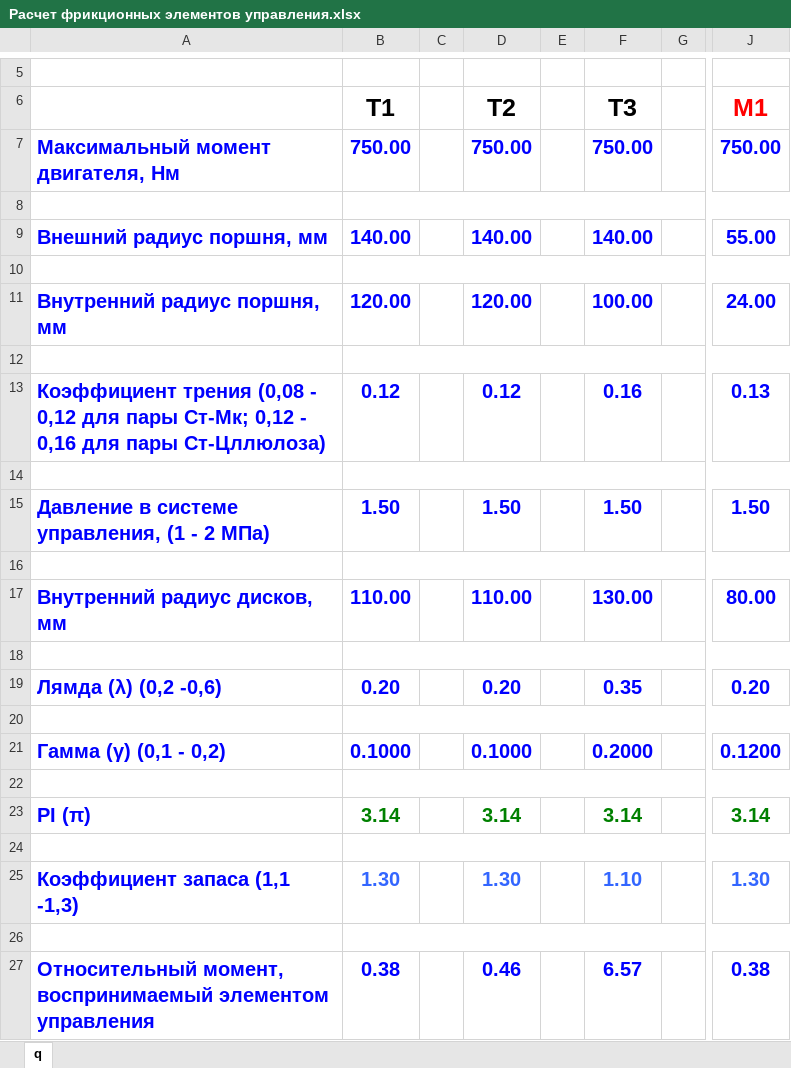
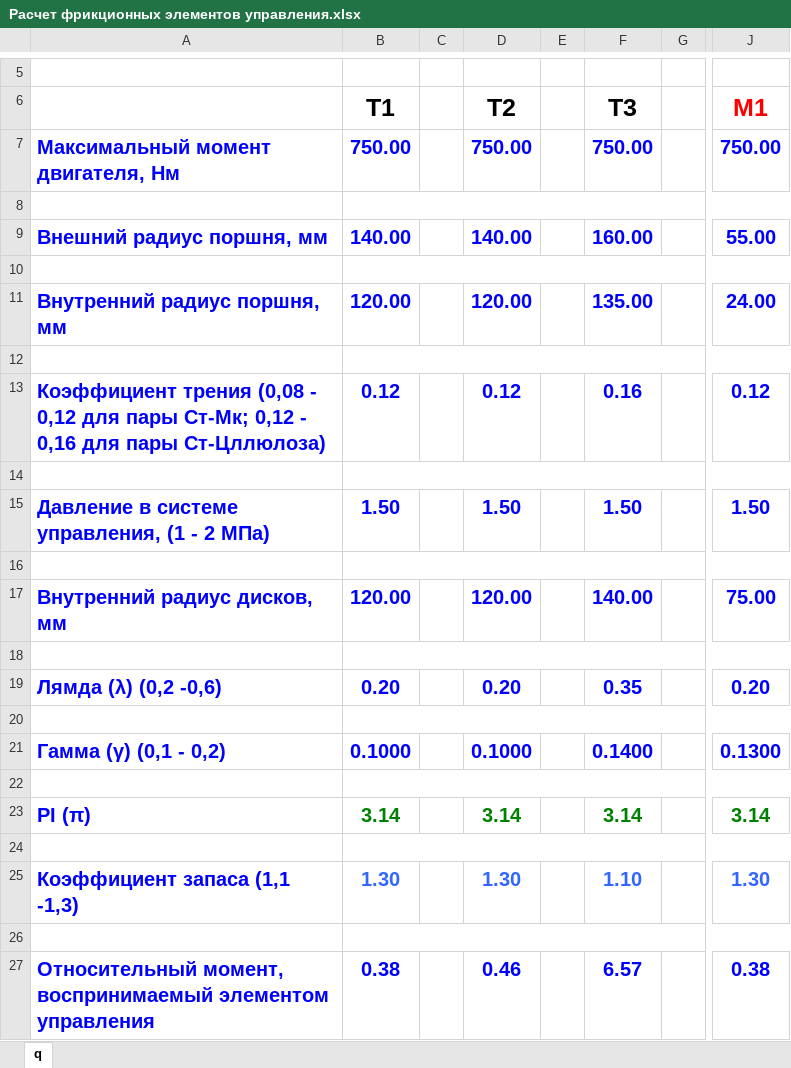
Before and after one commit to S1NZH/Course-project-9.101, an Excel workbook: Лаб.работа/Расчет фрикционных элементов управления.xlsx, sheet q, drawn as a sheet; only a part is shown, gaps mark what is left out; values as stored, in another font and other column widths than the file's, no borders; the diff covers the shown part only; the diff names each change by its address in the sheet, - before the commit and + after, or states it on an @@ line.

```diff
--- a/Лаб.работа/Расчет фрикционных элементов управления.xlsx (sheet q)
+++ b/Лаб.работа/Расчет фрикционных элементов управления.xlsx (sheet q)
-F9 (T3): 140.00
+F9 (T3): 160.00
-F11 (T3): 100.00
+F11 (T3): 135.00
-J13 (M1): 0.13
+J13 (M1): 0.12
-B17 (T1): 110.00
+B17 (T1): 120.00
-D17 (T2): 110.00
+D17 (T2): 120.00
-F17 (T3): 130.00
+F17 (T3): 140.00
-J17 (M1): 80.00
+J17 (M1): 75.00
-F21 (T3): 0.2000
+F21 (T3): 0.1400
-J21 (M1): 0.1200
+J21 (M1): 0.1300
```
Also changed, not shown: 32 edited cells elsewhere in this sheet, 22 other files.
